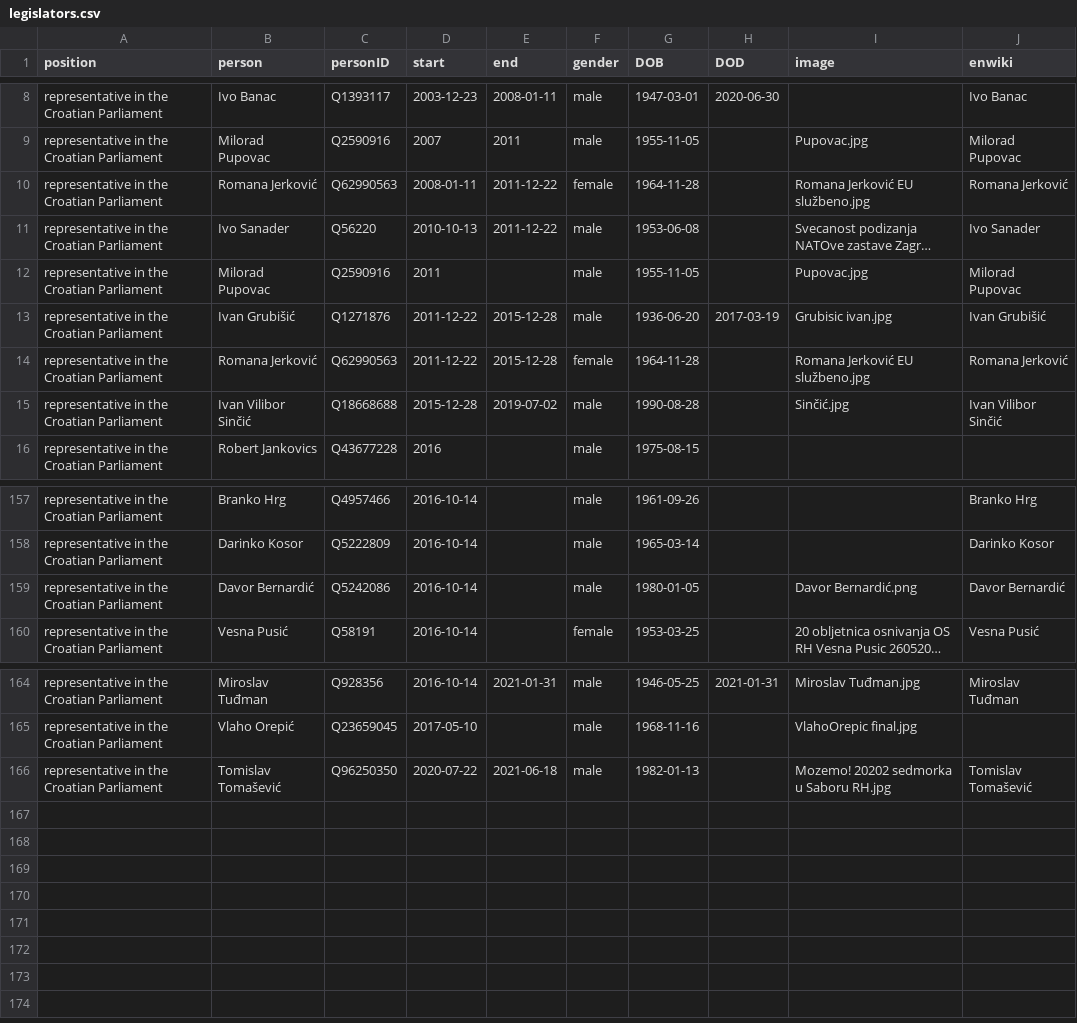
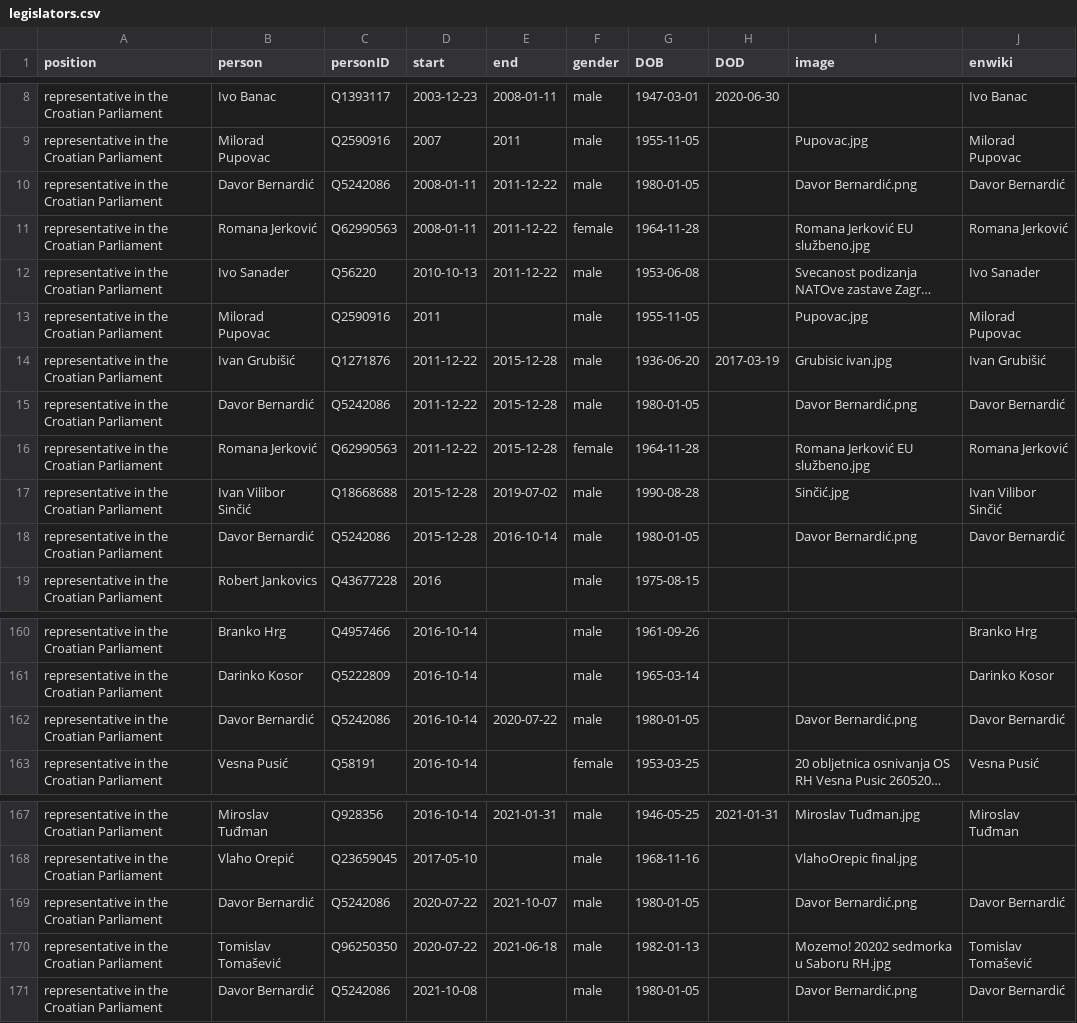
Before and after one commit to every-politician-scrapers/croatia-ministers, a CSV file: html/legislators.csv, drawn as a sheet; only a part is shown, gaps mark what is left out; long unchanged cells end in …; addresses are those after the commit; the diff names each change by its address in the sheet, - before the commit and + after, or states it on an @@ line.

```diff
--- a/html/legislators.csv
+++ b/html/legislators.csv
+row 10: representative in the Croatian Parliament | Davor Bernardić | Q5242086 | 2008-01-11 | 2011-12-22 | male | 1980-01-05 |  | Davor Bernardić.png | Davor Bernardić
+row 15: representative in the Croatian Parliament | Davor Bernardić | Q5242086 | 2011-12-22 | 2015-12-28 | male | 1980-01-05 |  | Davor Bernardić.png | Davor Bernardić
+row 18: representative in the Croatian Parliament | Davor Bernardić | Q5242086 | 2015-12-28 | 2016-10-14 | male | 1980-01-05 |  | Davor Bernardić.png | Davor Bernardić
-E162 (end): (empty)
+E162 (end): 2020-07-22
+row 169: representative in the Croatian Parliament | Davor Bernardić | Q5242086 | 2020-07-22 | 2021-10-07 | male | 1980-01-05 |  | Davor Bernardić.png | Davor Bernardić
+row 171: representative in the Croatian Parliament | Davor Bernardić | Q5242086 | 2021-10-08 |  | male | 1980-01-05 |  | Davor Bernardić.png | Davor Bernardić
```
Also changed, not shown: html/holders21.csv.
